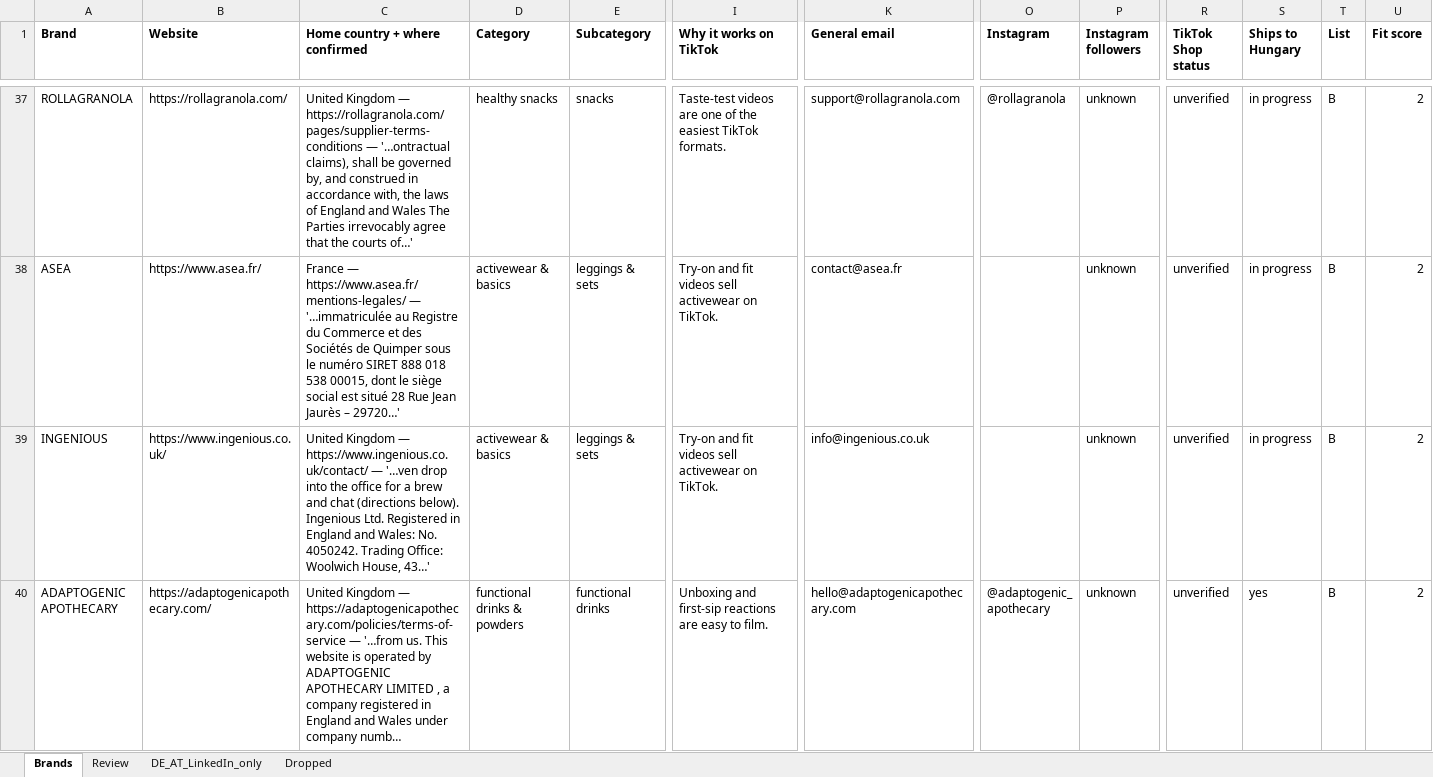
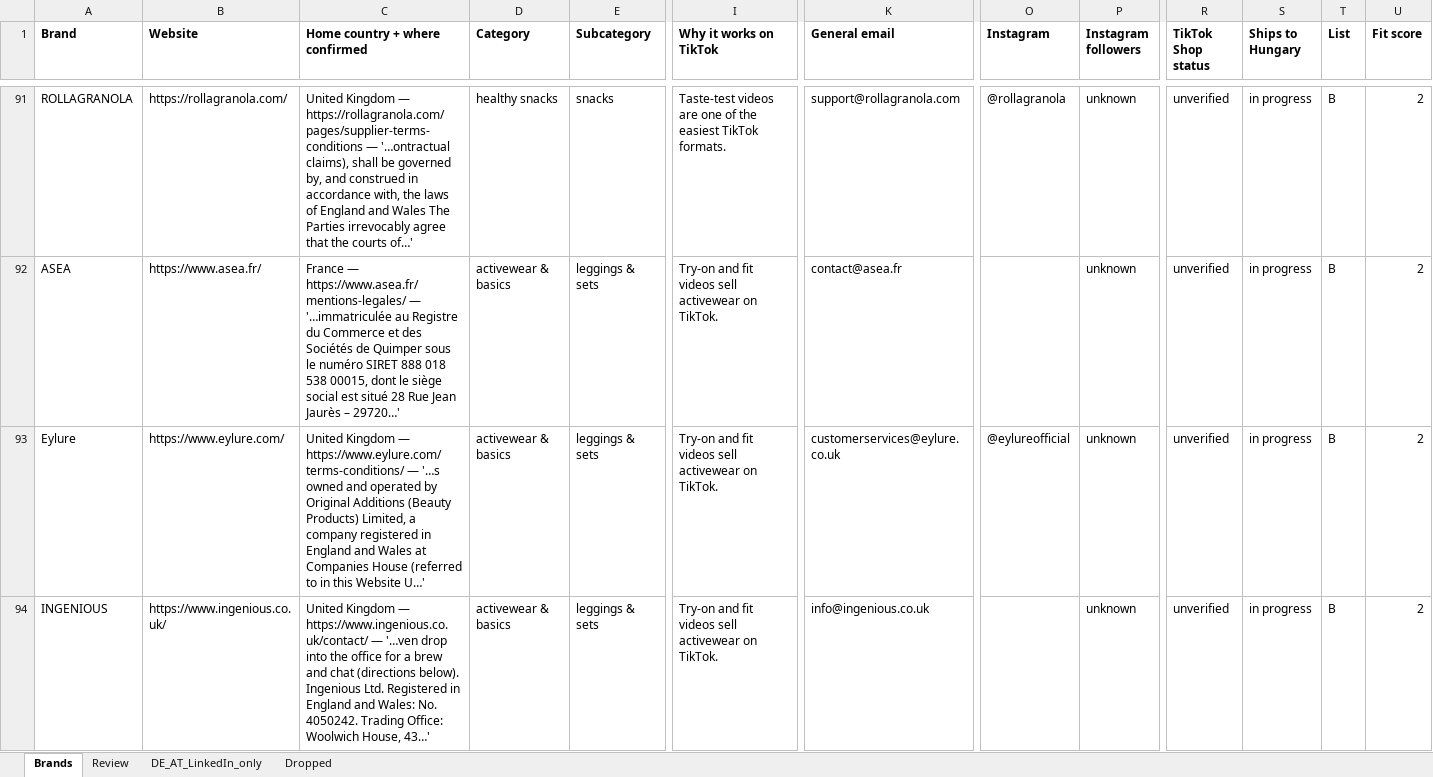
Before and after one commit to CryptoDarkShark/tiktok-shop-scraper, an Excel workbook: brands_1000.xlsx, sheet Brands, drawn as a sheet; only a part is shown, gaps mark what is left out; the shorter side is filled out with more unchanged rows; long unchanged cells end in …; values as stored, in another font and other column widths than the file's, no borders; rows hold the shown columns only; the diff covers the shown part only; the diff names each change by its address in the sheet, - before the commit and + after, or states it on an @@ line.

```diff
--- a/brands_1000.xlsx (sheet Brands)
+++ b/brands_1000.xlsx (sheet Brands)
+row 93: Eylure | https://www.eylure.com/ | United Kingdom — https://www.eylure.com/terms-conditions/ — '…s owned and operated by Original Additions (Beauty Products) Limited, a company registered in England and Wales at Companies House (referred to in this Website U…' | activewear & basics | leggings & sets | Try-on and fit videos sell activewear on TikTok. | customerservices@eylure.co.uk | @eylureofficial | unknown | unverified | in progress | B | 2
```
Also changed, not shown: 56 added rows and 1 edited cell elsewhere in this sheet, sheet Dropped, sheet DE_AT_LinkedIn_only.
